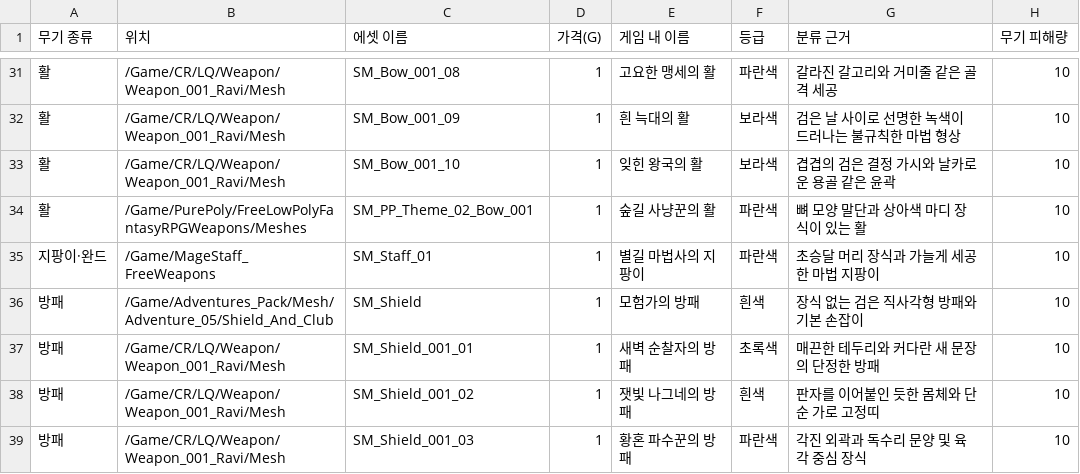
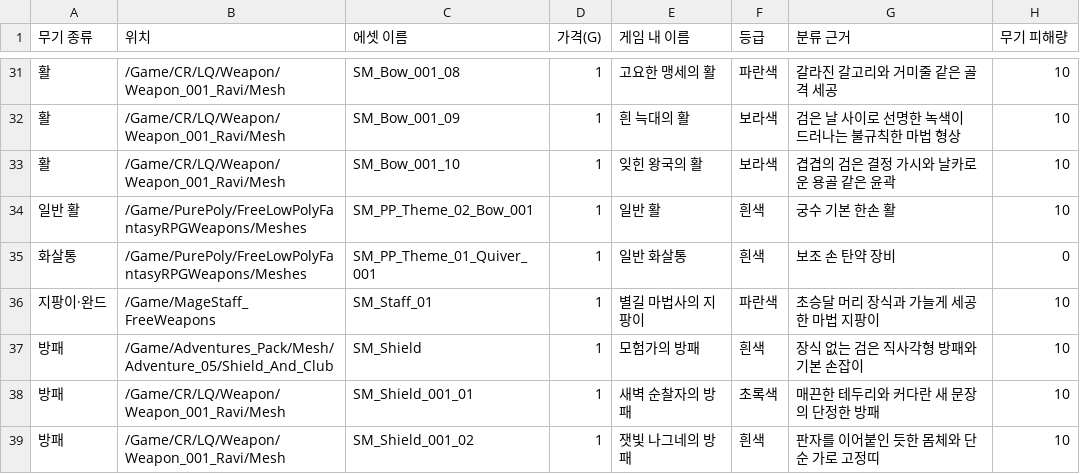
Before and after one commit to jaba001/ProjectA, a CSV file: DataCatalogs/WEAPON_ASSETS.csv, drawn as a sheet; only a part is shown, gaps mark what is left out; the shorter side is filled out with more unchanged rows.

```diff
--- a/DataCatalogs/WEAPON_ASSETS.csv
+++ b/DataCatalogs/WEAPON_ASSETS.csv
@@ -33,3 +33,4 @@
 "활","/Game/CR/LQ/Weapon/Weapon_001_Ravi/Mesh","SM_Bow_001_10","1","잊힌 왕국의 활","보라색","겹겹의 검은 결정 가시와 날카로운 용골 같은 윤곽","10"
-"활","/Game/PurePoly/FreeLowPolyFantasyRPGWeapons/Meshes","SM_PP_Theme_02_Bow_001","1","숲길 사냥꾼의 활","파란색","뼈 모양 말단과 상아색 마디 장식이 있는 활","10"
+"일반 활","/Game/PurePoly/FreeLowPolyFantasyRPGWeapons/Meshes","SM_PP_Theme_02_Bow_001","1","일반 활","흰색","궁수 기본 한손 활","10"
+"화살통","/Game/PurePoly/FreeLowPolyFantasyRPGWeapons/Meshes","SM_PP_Theme_01_Quiver_001","1","일반 화살통","흰색","보조 손 탄약 장비","0"
 "지팡이·완드","/Game/MageStaff_FreeWeapons","SM_Staff_01","1","별길 마법사의 지팡이","파란색","초승달 머리 장식과 가늘게 세공한 마법 지팡이","10"
```
Also changed, not shown: DataCatalogs/ITEM_DESIGN_DRAFT.csv, 32 other files.
